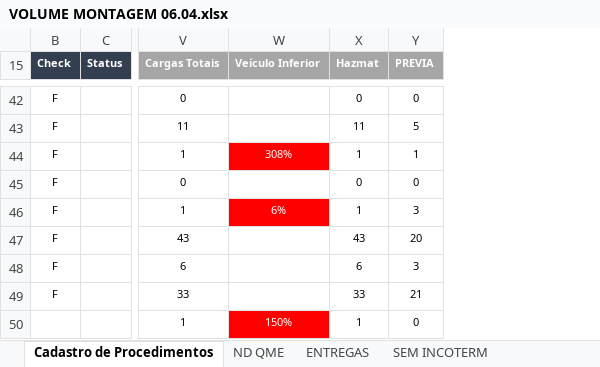
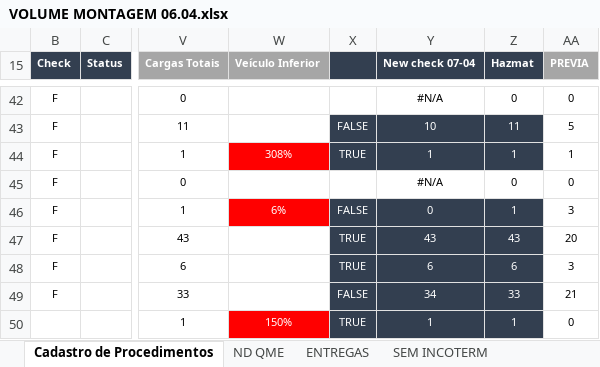
Before and after one commit to Vincentpernarh1/VIAJANTE, an Excel workbook: Testes Montagen/VOLUME MONTAGEM 06.04.xlsx, sheet Cadastro de Procedimentos, drawn as a sheet; only a part is shown, gaps mark what is left out; values as stored, in another font and other column widths than the file's, no borders; addresses are those after the commit; the diff covers the shown part only; the diff names each change by its address in the sheet, - before the commit and + after, or states it on an @@ line.

```diff
--- a/Testes Montagen/VOLUME MONTAGEM 06.04.xlsx (sheet Cadastro de Procedimentos)
+++ b/Testes Montagen/VOLUME MONTAGEM 06.04.xlsx (sheet Cadastro de Procedimentos)
+column X, rows 43-50: FALSE | TRUE |  | FALSE | TRUE | TRUE | FALSE | TRUE
+column Y (New check 07-04), rows 42-50: #N/A | 10 | 1 | #N/A | 0 | 43 | 6 | 34 | 1
-Z15 fill: #A6A6A6
+Z15 fill: #333F50
@@ Z43:Z44 fill: none → #333F50, text colour: black → #FFFFFF @@
@@ Z46:Z50 fill: none → #333F50, text colour: black → #FFFFFF @@
```
Also changed, not shown: cell formats elsewhere in this sheet, Testes Flechinho/VOLUME 0704.xlsx, 10 other files.
